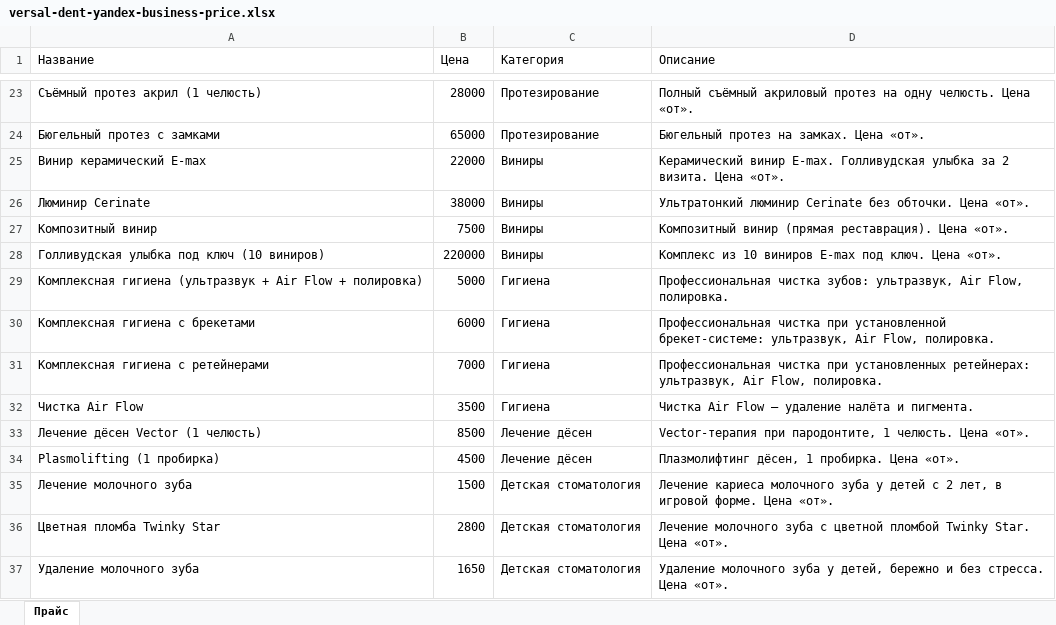
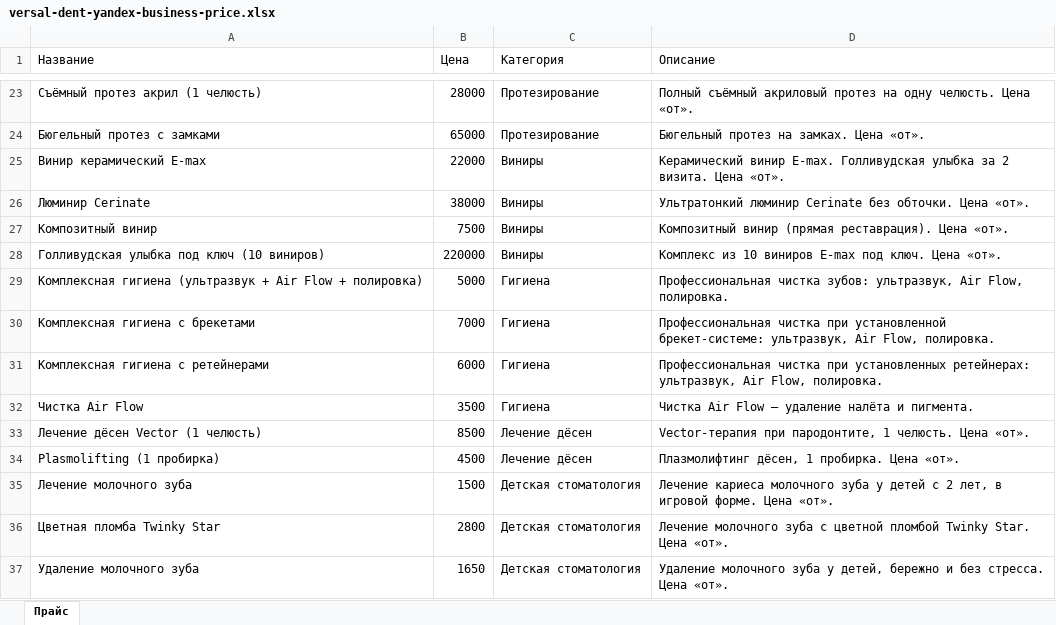
Before and after one commit to adriaaante/Versal-Dent-site, an Excel workbook: _materials/yandex-business/versal-dent-yandex-business-price.xlsx, sheet Прайс, drawn as a sheet; only a part is shown, gaps mark what is left out; values as stored, in another font and other column widths than the file's, no borders; the diff names each change by its address in the sheet, - before the commit and + after, or states it on an @@ line.

```diff
--- a/_materials/yandex-business/versal-dent-yandex-business-price.xlsx (sheet Прайс)
+++ b/_materials/yandex-business/versal-dent-yandex-business-price.xlsx (sheet Прайс)
-B30 (Цена): 6000
+B30 (Цена): 7000
-B31 (Цена): 7000
+B31 (Цена): 6000
```
Also changed, not shown: 4 other files.
